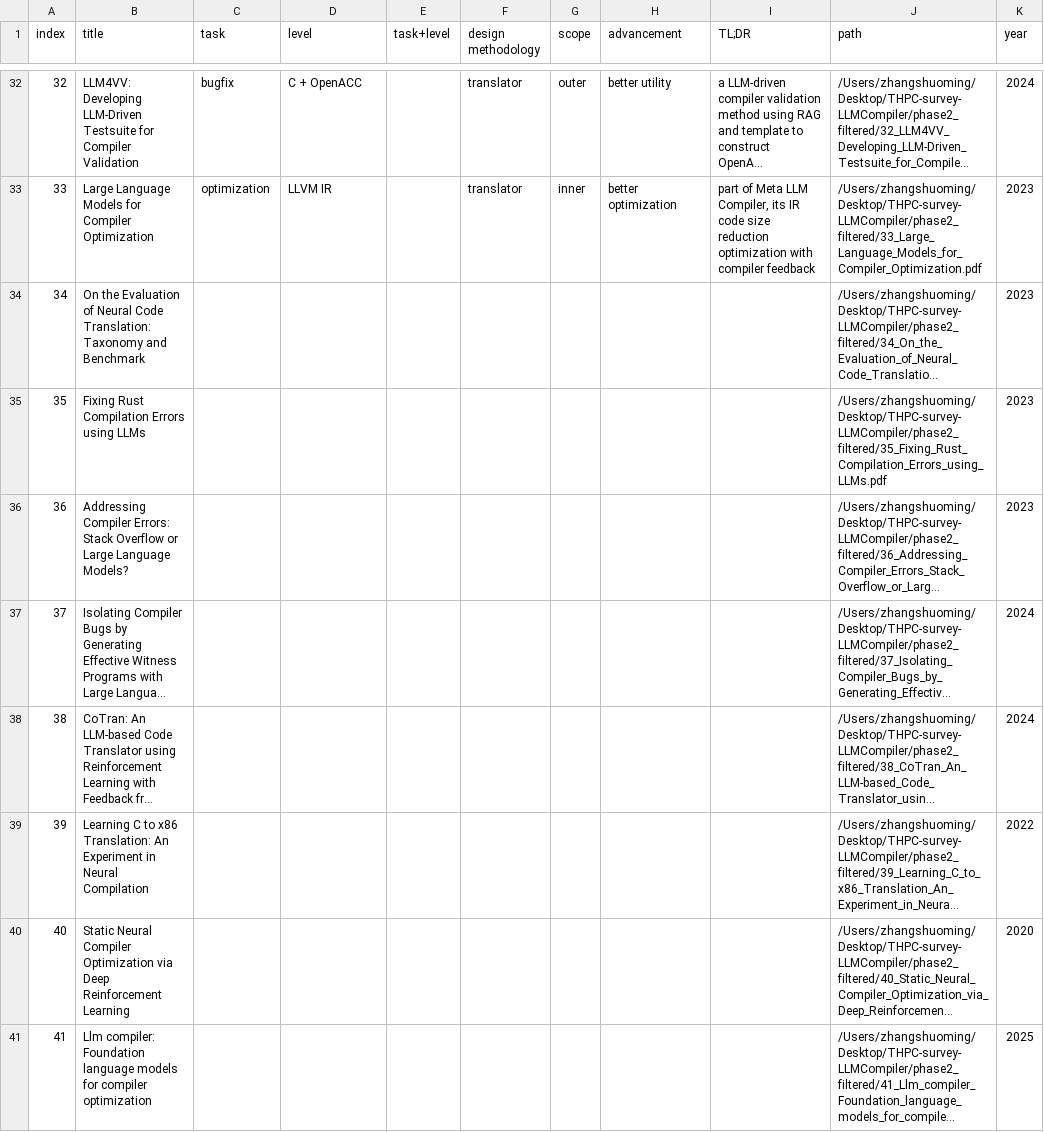
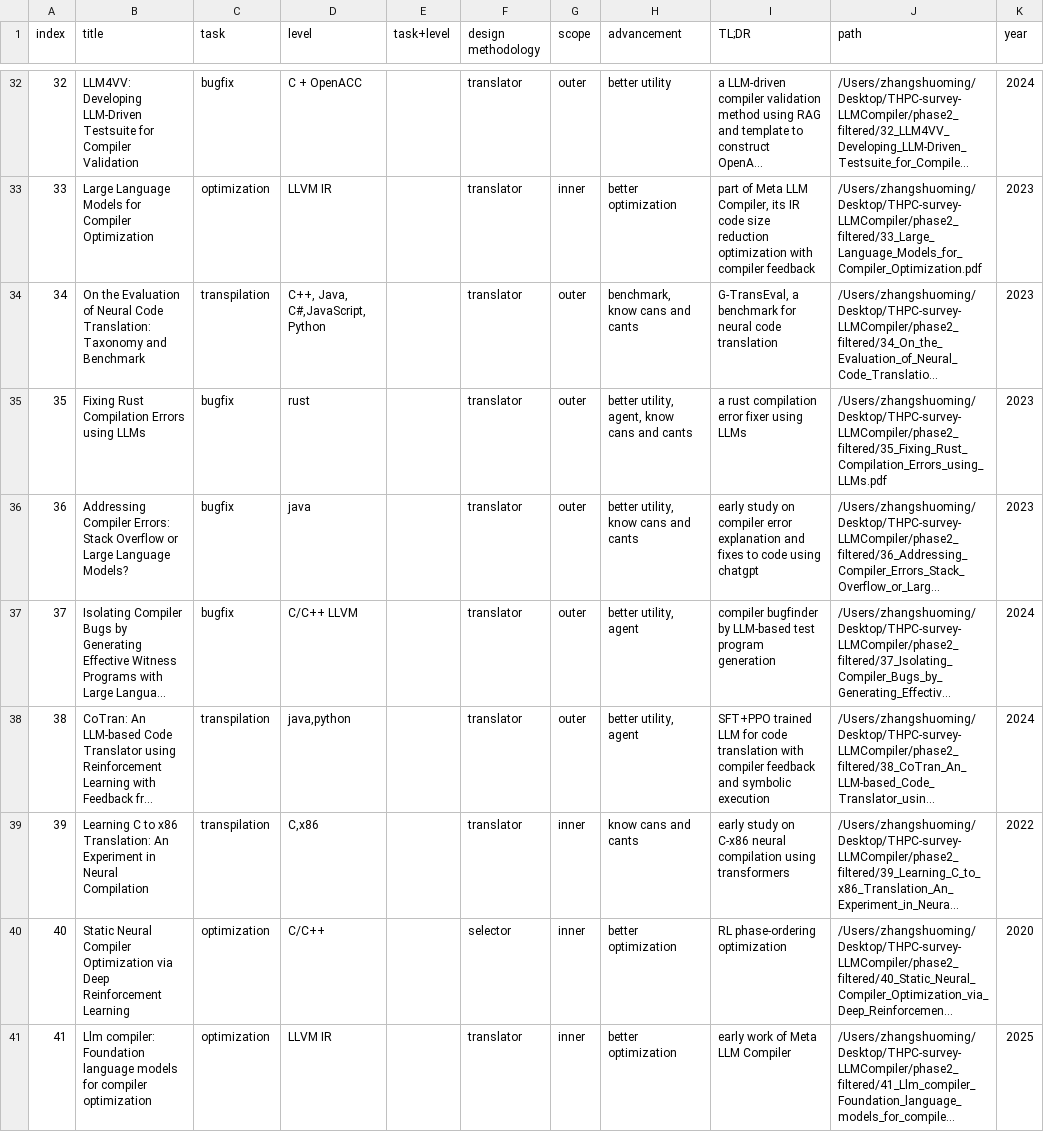
Before and after one commit to zhangshuoming990105/THPC-survey-LLMCompiler, a CSV file: phase3_final_with_paths.csv, drawn as a sheet; only a part is shown, gaps mark what is left out; long unchanged cells end in …; the diff covers the shown part only; the diff names each change by its address in the sheet, - before the commit and + after, or states it on an @@ line.

```diff
--- a/phase3_final_with_paths.csv
+++ b/phase3_final_with_paths.csv
-C34 (task): (empty)
+C34 (task): transpilation
-D34 (level): (empty)
+D34 (level): C++, Java, C#,JavaScript, Python
-F34:F39 (design methodology): (empty)
+F34:F39 (design methodology): translator
-G34:G38 (scope): (empty)
+G34:G38 (scope): outer
-H34 (advancement): (empty)
+H34 (advancement): benchmark, know cans and cants
-I34 (TL;DR): (empty)
+I34 (TL;DR): G-TransEval, a benchmark for neural code translation
-C35:C37 (task): (empty)
+C35:C37 (task): bugfix
-D35 (level): (empty)
+D35 (level): rust
-H35 (advancement): (empty)
+H35 (advancement): better utility, agent, know cans and cants
-I35 (TL;DR): (empty)
+I35 (TL;DR): a rust compilation error fixer using LLMs
-D36 (level): (empty)
+D36 (level): java
-H36 (advancement): (empty)
+H36 (advancement): better utility, know cans and cants
-I36 (TL;DR): (empty)
+I36 (TL;DR): early study on compiler error explanation and fixes to code using chatgpt
-D37 (level): (empty)
+D37 (level): C/C++ LLVM
-H37:H38 (advancement): (empty)
+H37:H38 (advancement): better utility, agent
-I37 (TL;DR): (empty)
+I37 (TL;DR): compiler bugfinder by LLM-based test program generation
-C38:C39 (task): (empty)
+C38:C39 (task): transpilation
-D38 (level): (empty)
+D38 (level): java,python
-I38 (TL;DR): (empty)
+I38 (TL;DR): SFT+PPO trained LLM for code translation with compiler feedback and symbolic execution
-D39 (level): (empty)
+D39 (level): C,x86
-G39:G41 (scope): (empty)
+G39:G41 (scope): inner
-H39 (advancement): (empty)
+H39 (advancement): know cans and cants
-I39 (TL;DR): (empty)
+I39 (TL;DR): early study on C-x86 neural compilation using transformers
-C40:C41 (task): (empty)
+C40:C41 (task): optimization
-D40 (level): (empty)
+D40 (level): C/C++
-F40 (design methodology): (empty)
+F40 (design methodology): selector
-H40:H41 (advancement): (empty)
+H40:H41 (advancement): better optimization
-I40 (TL;DR): (empty)
+I40 (TL;DR): RL phase-ordering optimization
-D41 (level): (empty)
+D41 (level): LLVM IR
-F41 (design methodology): (empty)
+F41 (design methodology): translator
-I41 (TL;DR): (empty)
+I41 (TL;DR): early work of Meta LLM Compiler
```
Also changed, not shown: 3 removed rows and 82 edited cells elsewhere in this file, 4 other files.
